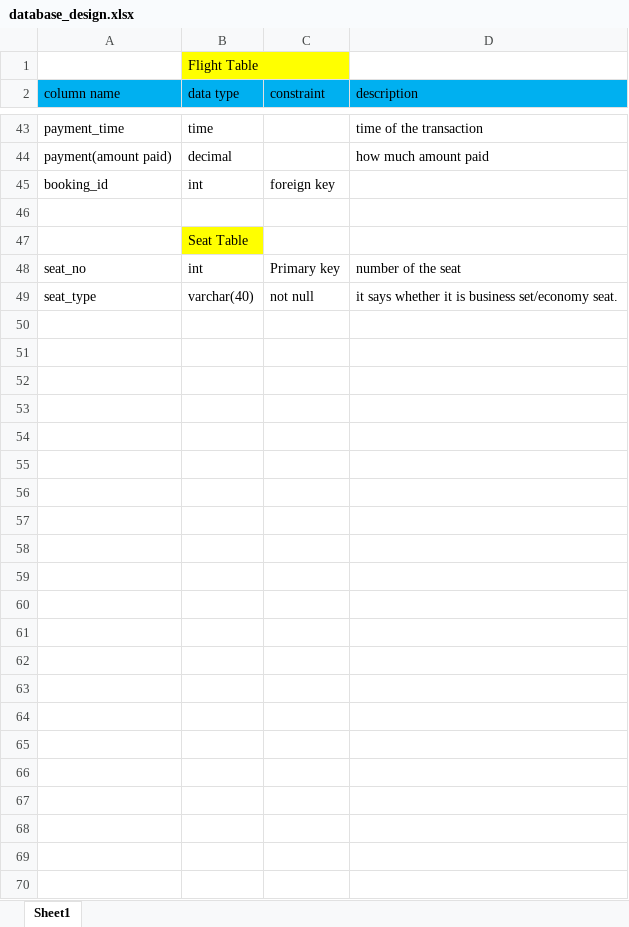
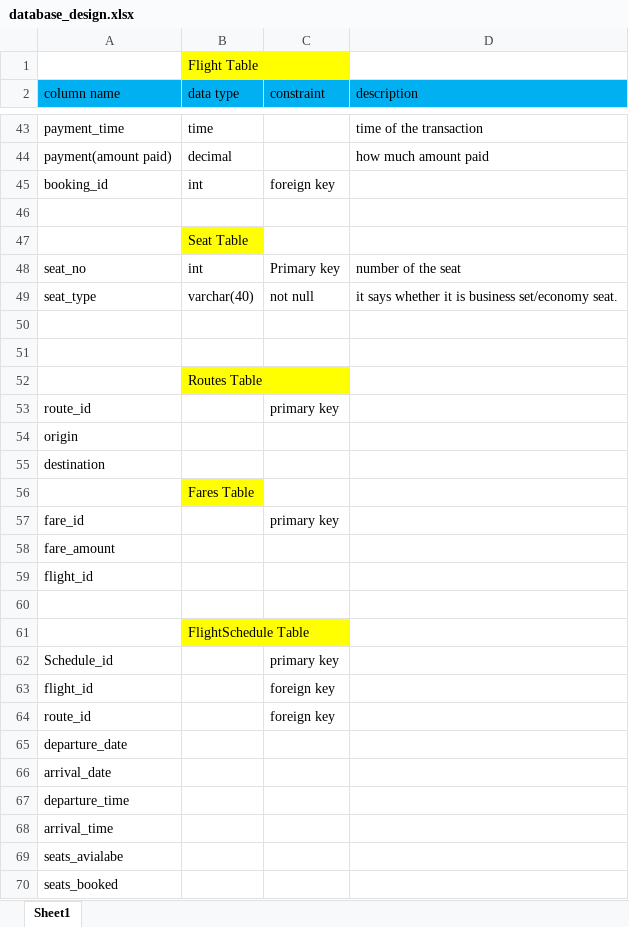
Before and after one commit to Airline999/Ailine999, an Excel workbook: database_design.xlsx, sheet Sheet1, drawn as a sheet; only a part is shown, gaps mark what is left out; values as stored, in another font and other column widths than the file's, no borders; the diff names each change by its address in the sheet, - before the commit and + after, or states it on an @@ line.

```diff
--- a/database_design.xlsx (sheet Sheet1)
+++ b/database_design.xlsx (sheet Sheet1)
+row 50: (empty)
+row 51: (empty)
+row 52:  | Routes Table
+row 53: route_id |  | primary key
+row 54: origin
+row 55: destination
+row 56:  | Fares Table
+row 57: fare_id |  | primary key
+row 58: fare_amount
+row 59: flight_id
+row 60: (empty)
+row 61:  | FlightSchedule Table
+row 62: Schedule_id |  | primary key
+row 63: flight_id |  | foreign key
+row 64: route_id |  | foreign key
+row 65: departure_date
+row 66: arrival_date
+row 67: departure_time
+row 68: arrival_time
+row 69: seats_avialabe
+row 70: seats_booked
```
Also changed, not shown: 4 other files.
